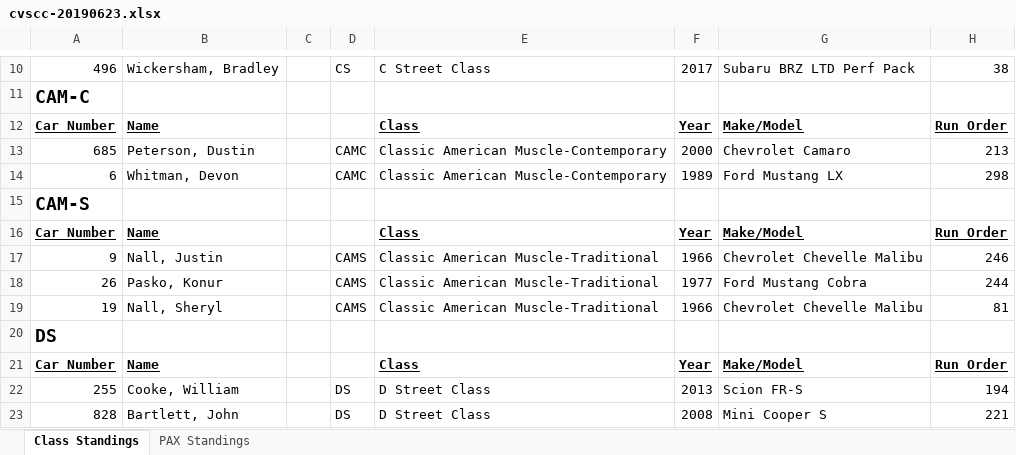
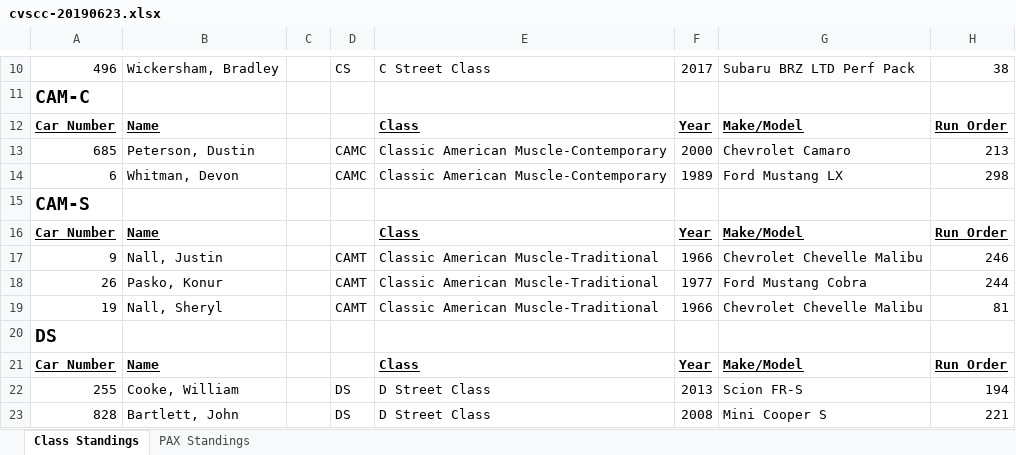
Before and after one commit to TempusShift/macresults, an Excel workbook: 2019/cvscc-20190623.xlsx, sheet Class Standings, drawn as a sheet; only a part is shown, gaps mark what is left out; values as stored, in another font and other column widths than the file's, no borders; the diff names each change by its address in the sheet, - before the commit and + after, or states it on an @@ line.

```diff
--- a/2019/cvscc-20190623.xlsx (sheet Class Standings)
+++ b/2019/cvscc-20190623.xlsx (sheet Class Standings)
-D17:D19: CAMS
+D17:D19: CAMT
```
Also changed, not shown: 1 other file.
